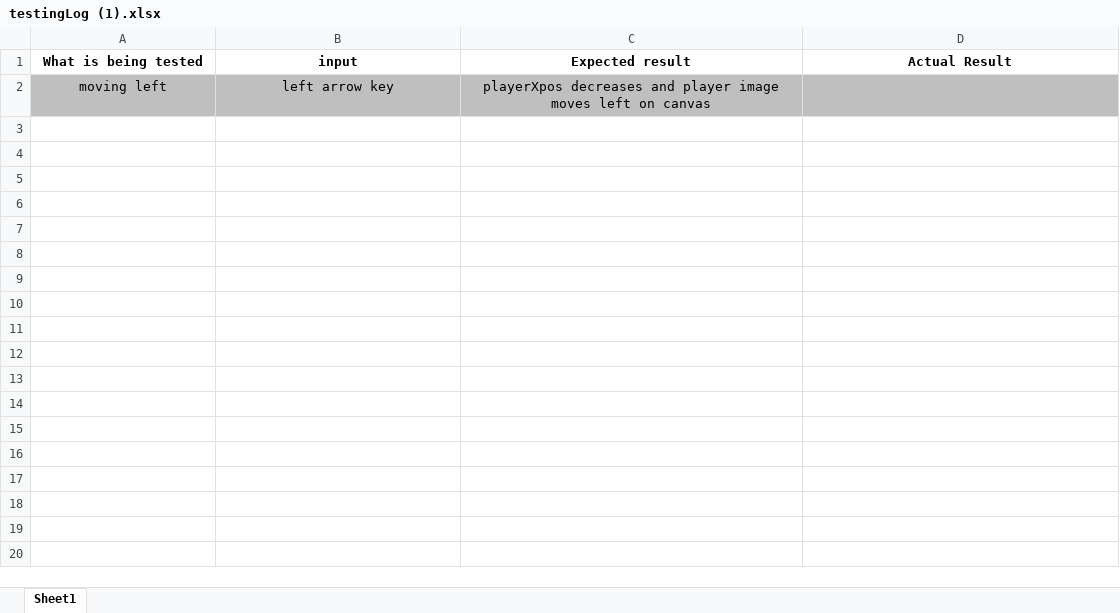
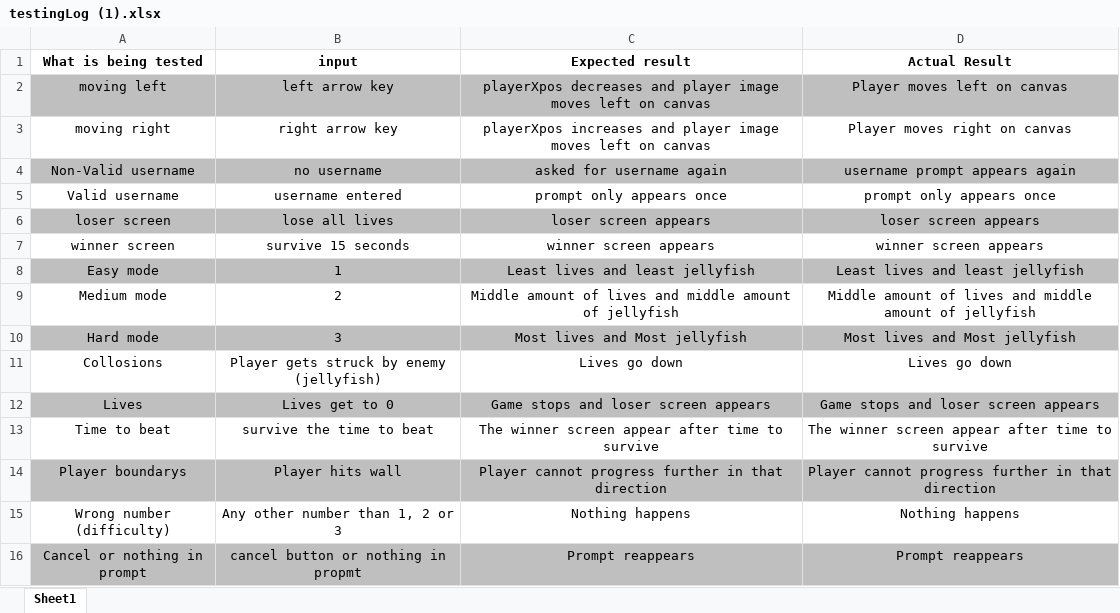
Before and after one commit to Bradisswag/L2-Programming, an Excel workbook: testingLog (1).xlsx, sheet Sheet1, drawn as a sheet; values as stored, in another font and other column widths than the file's, no borders; the diff names each change by its address in the sheet, - before the commit and + after, or states it on an @@ line.

Commit message:
Comments, Excel sheet, Word Document
> New comments and revamped comments
> Excel sheet
> Marking schedule in word document

```diff
--- a/testingLog (1).xlsx (sheet Sheet1)
+++ b/testingLog (1).xlsx (sheet Sheet1)
-D2 (Actual Result): (empty)
+D2 (Actual Result): Player moves left on canvas
+row 3: moving right | right arrow key | playerXpos increases and player image moves left on canvas | Player moves right on canvas
+row 4: Non-Valid username | no username | asked for username again | username prompt appears again
+row 5: Valid username | username entered | prompt only appears once | prompt only appears once
+row 6: loser screen | lose all lives | loser screen appears | loser screen appears
+row 7: winner screen | survive 15 seconds | winner screen appears | winner screen appears
+row 8: Easy mode | 1 | Least lives and least jellyfish | Least lives and least jellyfish
+row 9: Medium mode | 2 | Middle amount of lives and middle amount of jellyfish | Middle amount of lives and middle amount of jellyfish
+row 10: Hard mode | 3 | Most lives and Most jellyfish | Most lives and Most jellyfish
+row 11: Collosions | Player gets struck by enemy (jellyfish) | Lives go down | Lives go down
+row 12: Lives | Lives get to 0 | Game stops and loser screen appears | Game stops and loser screen appears
+row 13: Time to beat | survive the time to beat | The winner screen appear after time to survive | The winner screen appear after time to survive
+row 14: Player boundarys | Player hits wall | Player cannot progress further in that direction | Player cannot progress further in that direction
+row 15: Wrong number (difficulty) | Any other number than 1, 2 or 3 | Nothing happens | Nothing happens
+row 16: Cancel or nothing in prompt | cancel button or nothing in propmt | Prompt reappears | Prompt reappears
```
Also changed, not shown: 2 other files.
